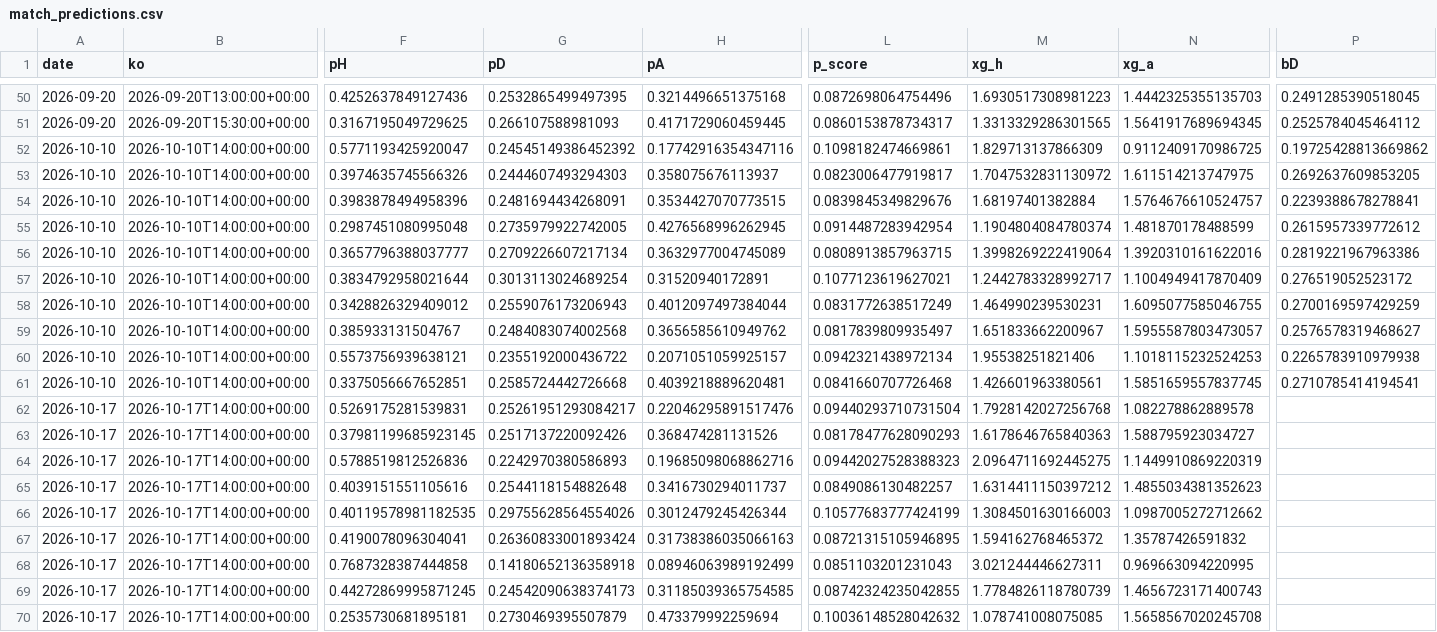
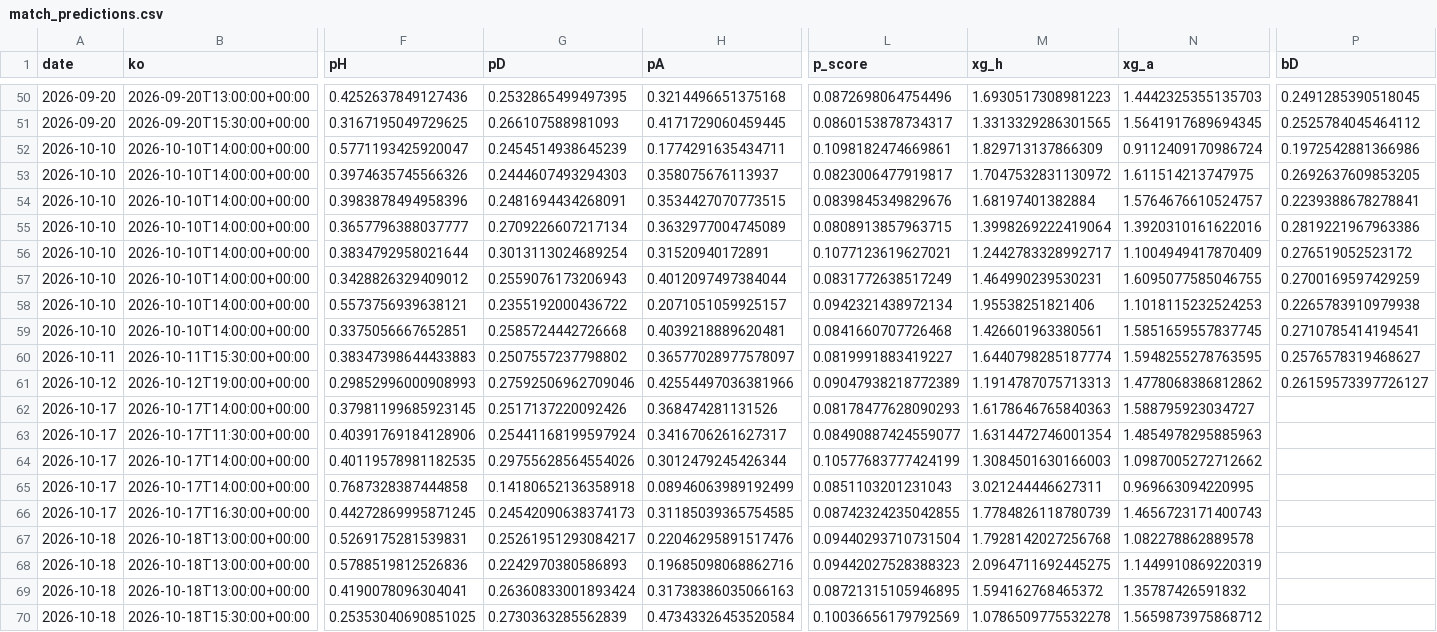
Before and after one commit to shanbhag003/pl-supercomputer, a CSV file: outputs/match_predictions.csv, drawn as a sheet; only a part is shown, gaps mark what is left out; removed rows and columns are numbered as before the commit, all else as after; rows hold the shown columns only; the diff covers the shown part only; the diff names each change by its address in the sheet, - before the commit and + after, or states it on an @@ line.

```diff
--- a/outputs/match_predictions.csv
+++ b/outputs/match_predictions.csv
-G52 (pD): 0.24545149386452392
+G52 (pD): 0.2454514938645239
-H52 (pA): 0.17742916354347116
+H52 (pA): 0.1774291635434711
-N52 (xg_a): 0.9112409170986725
+N52 (xg_a): 0.9112409170986724
-P52 (bD): 0.19725428813669862
+P52 (bD): 0.1972542881366986
-row 55: 2026-10-10 | 2026-10-10T14:00:00+00:00 | 0.2987451080995048 | 0.2735979922742005 | 0.4276568996262945 | 0.0914487283942954 | 1.1904804084780374 | 1.481870178488599 | 0.2615957339772612
-row 59: 2026-10-10 | 2026-10-10T14:00:00+00:00 | 0.385933131504767 | 0.2484083074002568 | 0.3656585610949762 | 0.0817839809935497 | 1.651833662200967 | 1.5955587803473057 | 0.2576578319468627
-row 62: 2026-10-17 | 2026-10-17T14:00:00+00:00 | 0.5269175281539831 | 0.25261951293084217 | 0.22046295891517476 | 0.09440293710731504 | 1.7928142027256768 | 1.082278862889578
+row 60: 2026-10-11 | 2026-10-11T15:30:00+00:00 | 0.38347398644433883 | 0.2507557237798802 | 0.36577028977578097 | 0.0819991883419227 | 1.6440798285187774 | 1.5948255278763595 | 0.2576578319468627
+row 61: 2026-10-12 | 2026-10-12T19:00:00+00:00 | 0.29852996000908993 | 0.27592506962709046 | 0.42554497036381966 | 0.09047938218772389 | 1.1914787075713313 | 1.4778068386812862 | 0.26159573397726127
-row 64: 2026-10-17 | 2026-10-17T14:00:00+00:00 | 0.5788519812526836 | 0.2242970380586893 | 0.19685098068862716 | 0.09442027528388323 | 2.0964711692445275 | 1.1449910869220319
-B63 (ko): 2026-10-17T14:00:00+00:00
+B63 (ko): 2026-10-17T11:30:00+00:00
-F63 (pH): 0.4039151551105616
+F63 (pH): 0.40391769184128906
-G63 (pD): 0.2544118154882648
+G63 (pD): 0.25441168199597924
-H63 (pA): 0.3416730294011737
+H63 (pA): 0.3416706261627317
-L63 (p_score): 0.0849086130482257
+L63 (p_score): 0.08490887424559077
-M63 (xg_h): 1.6314411150397212
+M63 (xg_h): 1.6314472746001354
-N63 (xg_a): 1.4855034381352623
+N63 (xg_a): 1.4854978295885963
-row 67: 2026-10-17 | 2026-10-17T14:00:00+00:00 | 0.4190078096304041 | 0.26360833001893424 | 0.31738386035066163 | 0.08721315105946895 | 1.594162768465372 | 1.35787426591832
-B66 (ko): 2026-10-17T14:00:00+00:00
+B66 (ko): 2026-10-17T16:30:00+00:00
+row 67: 2026-10-18 | 2026-10-18T13:00:00+00:00 | 0.5269175281539831 | 0.25261951293084217 | 0.22046295891517476 | 0.09440293710731504 | 1.7928142027256768 | 1.082278862889578
+row 68: 2026-10-18 | 2026-10-18T13:00:00+00:00 | 0.5788519812526836 | 0.2242970380586893 | 0.19685098068862716 | 0.09442027528388323 | 2.0964711692445275 | 1.1449910869220319
+row 69: 2026-10-18 | 2026-10-18T13:00:00+00:00 | 0.4190078096304041 | 0.26360833001893424 | 0.31738386035066163 | 0.08721315105946895 | 1.594162768465372 | 1.35787426591832
-A70 (date): 2026-10-17
+A70 (date): 2026-10-18
-B70 (ko): 2026-10-17T14:00:00+00:00
+B70 (ko): 2026-10-18T15:30:00+00:00
-F70 (pH): 0.2535730681895181
+F70 (pH): 0.25353040690851025
-G70 (pD): 0.2730469395507879
+G70 (pD): 0.2730363285562839
-H70 (pA): 0.473379992259694
+H70 (pA): 0.47343326453520584
-L70 (p_score): 0.10036148528042632
+L70 (p_score): 0.10036656179792569
-M70 (xg_h): 1.078741008075085
+M70 (xg_h): 1.0786509775532278
-N70 (xg_a): 1.5658567020245708
+N70 (xg_a): 1.5659873975868712
```
Also changed, not shown: 3 edited cells elsewhere in this file, outputs/fpl_benchmark.csv, outputs/fpl_predictions.csv, 6 other files.
